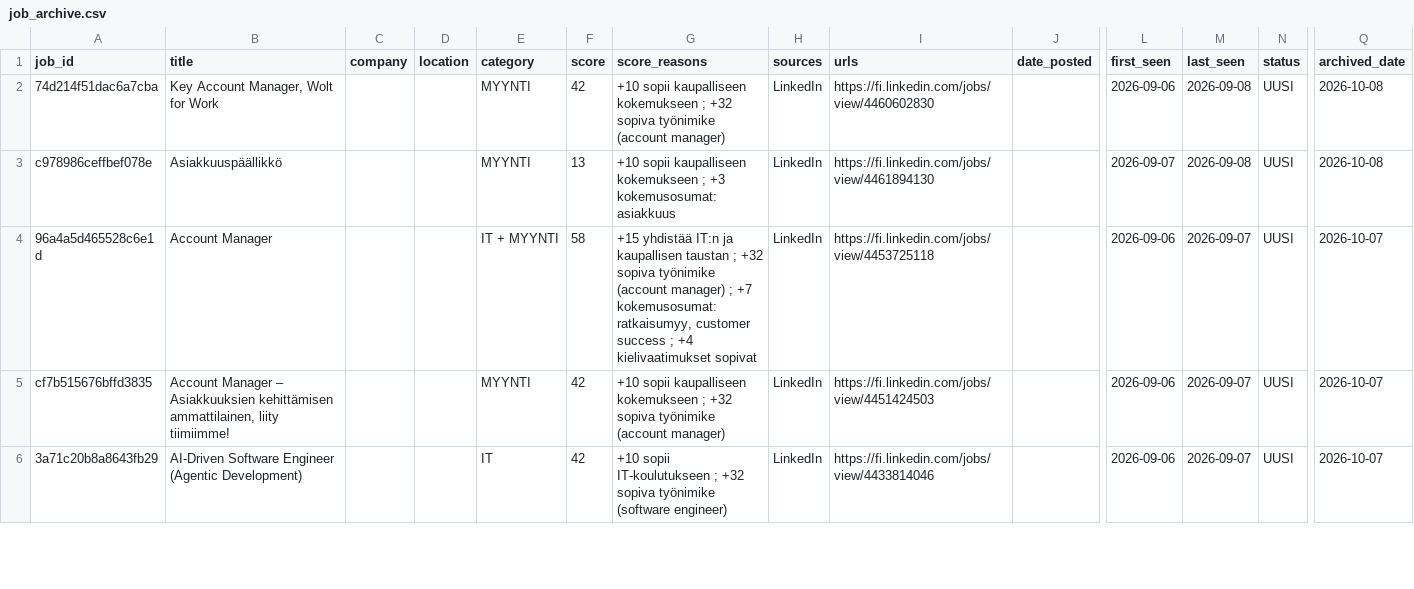
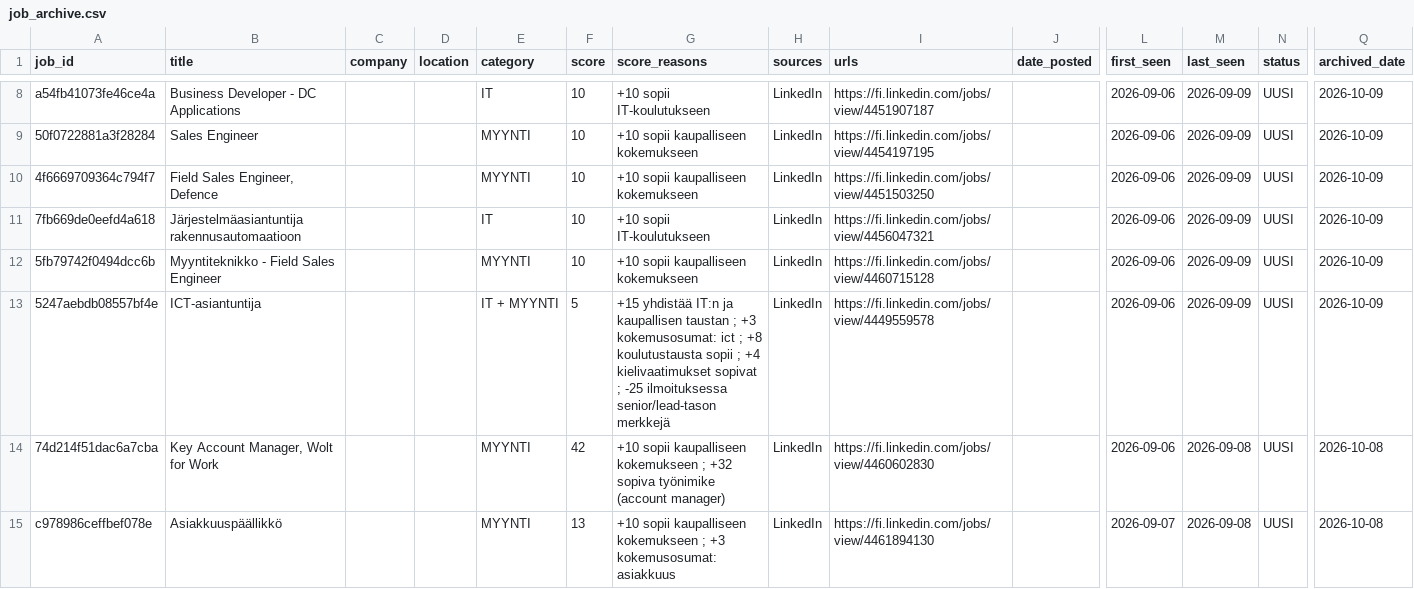
Before and after one commit to JanOlaf1/Job-agent, a CSV file: job_archive.csv, drawn as a sheet; only a part is shown, gaps mark what is left out; the shorter side is filled out with more unchanged rows; rows hold the shown columns only; the diff covers the shown part only; the diff names each change by its address in the sheet, - before the commit and + after, or states it on an @@ line.

```diff
--- a/job_archive.csv
+++ b/job_archive.csv
+row 8: a54fb41073fe46ce4a | Business Developer - DC Applications |  |  | IT | 10 | +10 sopii IT-koulutukseen | LinkedIn | https://fi.linkedin.com/jobs/view/4451907187 |  | 2026-09-06 | 2026-09-09 | UUSI | 2026-10-09
+row 9: 50f0722881a3f28284 | Sales Engineer |  |  | MYYNTI | 10 | +10 sopii kaupalliseen kokemukseen | LinkedIn | https://fi.linkedin.com/jobs/view/4454197195 |  | 2026-09-06 | 2026-09-09 | UUSI | 2026-10-09
+row 10: 4f6669709364c794f7 | Field Sales Engineer, Defence |  |  | MYYNTI | 10 | +10 sopii kaupalliseen kokemukseen | LinkedIn | https://fi.linkedin.com/jobs/view/4451503250 |  | 2026-09-06 | 2026-09-09 | UUSI | 2026-10-09
+row 11: 7fb669de0eefd4a618 | Järjestelmäasiantuntija rakennusautomaatioon |  |  | IT | 10 | +10 sopii IT-koulutukseen | LinkedIn | https://fi.linkedin.com/jobs/view/4456047321 |  | 2026-09-06 | 2026-09-09 | UUSI | 2026-10-09
+row 12: 5fb79742f0494dcc6b | Myyntiteknikko - Field Sales Engineer |  |  | MYYNTI | 10 | +10 sopii kaupalliseen kokemukseen | LinkedIn | https://fi.linkedin.com/jobs/view/4460715128 |  | 2026-09-06 | 2026-09-09 | UUSI | 2026-10-09
+row 13: 5247aebdb08557bf4e | ICT-asiantuntija |  |  | IT + MYYNTI | 5 | +15 yhdistää IT:n ja kaupallisen taustan ; +3 kokemusosumat: ict ; +8 koulutustausta sopii ; +4 kielivaatimukset sopivat ; -25 ilmoituksessa senior/lead-tason merkkejä | LinkedIn | https://fi.linkedin.com/jobs/view/4449559578 |  | 2026-09-06 | 2026-09-09 | UUSI | 2026-10-09
```
Also changed, not shown: 6 added rows elsewhere in this file, job_tracker.csv, 2 other files.
